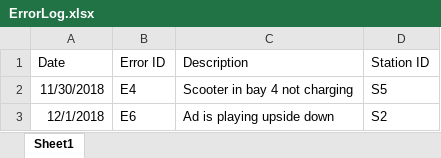
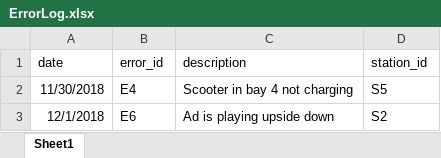
Before and after one commit to mobiedock-lmu/solar-scooter-project, an Excel workbook: Databases/MobiedockDataFiles/Excel Tables:Other Docs/ErrorLog.xlsx, sheet Sheet1, drawn as a sheet; values as stored, in another font and other column widths than the file's, no borders; removed rows and columns are numbered as before the commit, all else as after; the diff names each change by its address in the sheet, - before the commit and + after, or states it on an @@ line.

```diff
--- a/Databases/MobiedockDataFiles/Excel Tables:Other Docs/ErrorLog.xlsx (sheet Sheet1)
+++ b/Databases/MobiedockDataFiles/Excel Tables:Other Docs/ErrorLog.xlsx (sheet Sheet1)
-row 1: Date | Error ID | Description | Station ID
+row 1: date | error_id | description | station_id
```
Also changed, not shown: Databases/MobiedockDataFiles/Excel Tables:Other Docs/BayAvaliable.xlsx, Databases/MobiedockDataFiles/Excel Tables:Other Docs/ChargingStation.xlsx, 8 other files.
